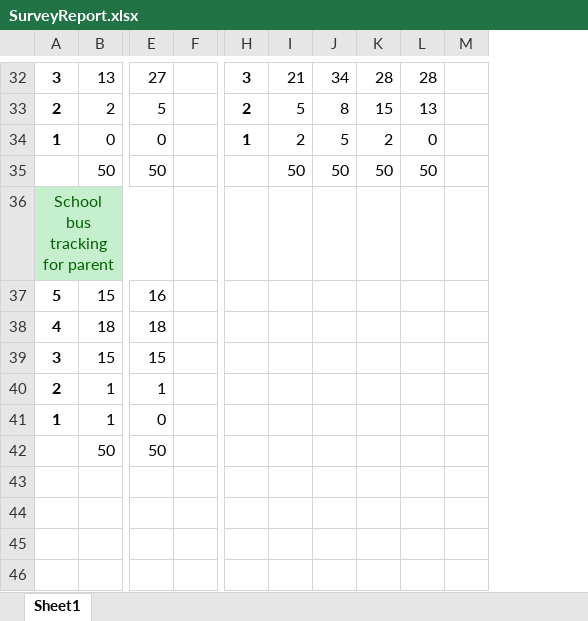
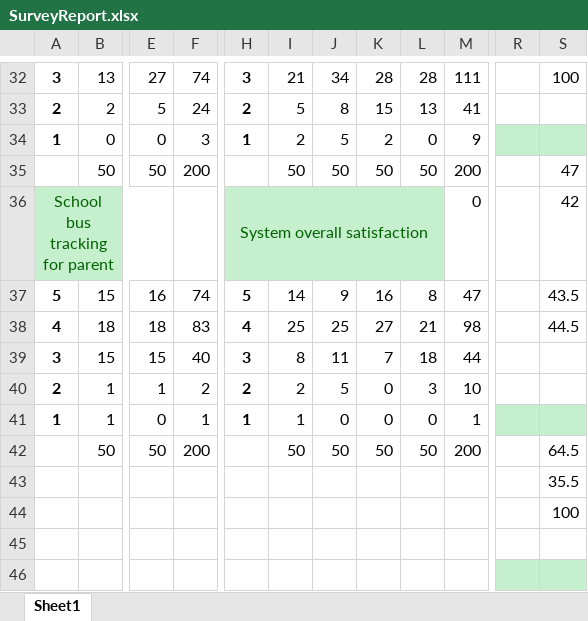
Before and after one commit to Thitipun/Senior_PG, an Excel workbook: Document/SurveyReport.xlsx, sheet Sheet1, drawn as a sheet; only a part is shown, gaps mark what is left out; values as stored, in another font and other column widths than the file's, no borders; removed rows and columns are numbered as before the commit, all else as after; the diff names each change by its address in the sheet, - before the commit and + after, or states it on an @@ line.

Commit message:
Survey Report

```diff
--- a/Document/SurveyReport.xlsx (sheet Sheet1)
+++ b/Document/SurveyReport.xlsx (sheet Sheet1)
-column F, empty
+column F, rows 32-42: 74 | 24 | 3 | 200 |  | 74 | 83 | 40 | 2 | 1 | 200
-column M, empty
+column M, rows 32-42: 111 | 41 | 9 | 200 | 0 | 47 | 98 | 44 | 10 | 1 | 200
+column R, empty
+column S, rows 32-44: 100 |  |  | 47 | 42 | 43.5 | 44.5 |  |  |  | 64.5 | 35.5 | 100
-H36: (empty)
+H36: System overall satisfaction
-H36:L36 fill: none
+H36:L36 fill: #C6EFCE
+H36:L36 merged
-H37: (empty)
+H37: 5
-I37: (empty)
+I37: 14
-J37: (empty)
+J37: 9
-K37: (empty)
+K37: 16
-L37: (empty)
+L37: 8
-H38: (empty)
+H38: 4
-I38: (empty)
+I38: 25
-J38: (empty)
+J38: 25
-K38: (empty)
+K38: 27
-L38: (empty)
+L38: 21
-H39: (empty)
+H39: 3
-I39: (empty)
+I39: 8
-J39: (empty)
+J39: 11
-K39: (empty)
+K39: 7
-L39: (empty)
+L39: 18
-H40: (empty)
+H40: 2
-I40: (empty)
+I40: 2
-J40: (empty)
+J40: 5
-K40:K41: (empty)
+K40:K41: 0
-L40: (empty)
+L40: 3
-H41: (empty)
+H41: 1
-I41: (empty)
+I41: 1
-J41: (empty)
+J41: 0
-L41: (empty)
+L41: 0
-I42: (empty)
+I42: 50
-J42: (empty)
+J42: 50
-K42: (empty)
+K42: 50
-L42: (empty)
+L42: 50
```
Also changed, not shown: 2 other files.
